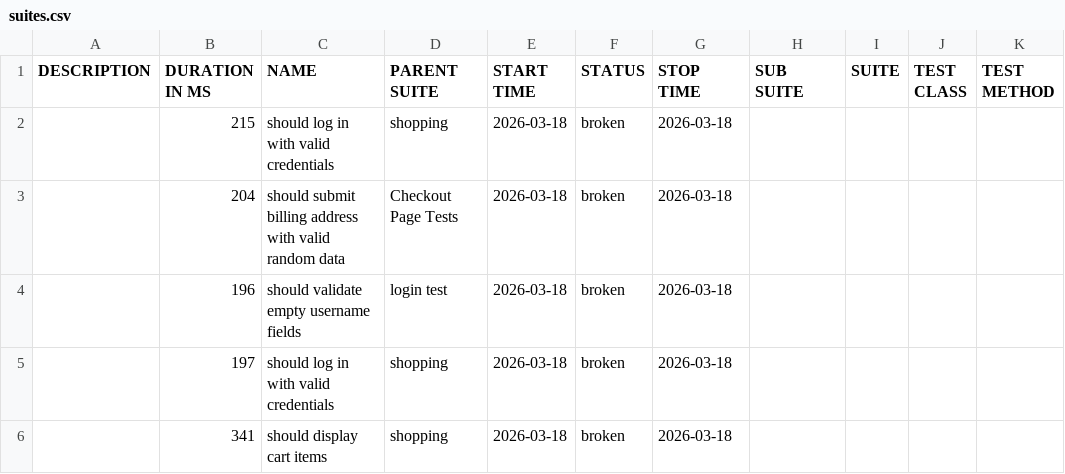
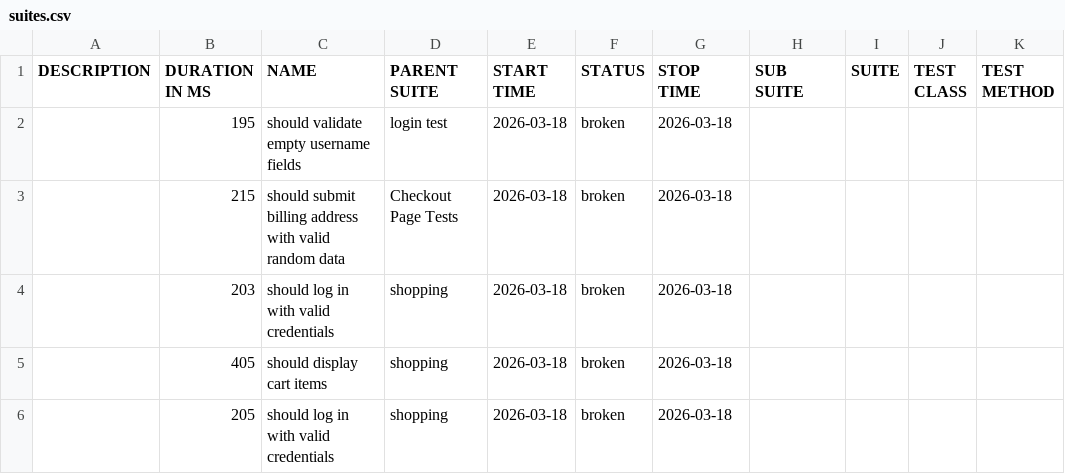
Before and after one commit to chinonsoqa/qaautomationlabs, a CSV file: data/suites.csv, drawn as a sheet.

```diff
--- a/data/suites.csv
+++ b/data/suites.csv
@@ -1,6 +1,6 @@
 "DESCRIPTION","DURATION IN MS","NAME","PARENT SUITE","START TIME","STATUS","STOP TIME","SUB SUITE","SUITE","TEST CLASS","TEST METHOD"
-"","215","should log in with valid credentials","shopping","2026-03-18","broken","2026-03-18","","","",""
-"","204","should submit billing address with valid random data","Checkout Page Tests","2026-03-18","broken","2026-03-18","","","",""
-"","196","should validate empty username fields","login test","2026-03-18","broken","2026-03-18","","","",""
-"","197","should log in with valid credentials","shopping","2026-03-18","broken","2026-03-18","","","",""
-"","341","should display cart items","shopping","2026-03-18","broken","2026-03-18","","","",""
+"","195","should validate empty username fields","login test","2026-03-18","broken","2026-03-18","","","",""
+"","215","should submit billing address with valid random data","Checkout Page Tests","2026-03-18","broken","2026-03-18","","","",""
+"","203","should log in with valid credentials","shopping","2026-03-18","broken","2026-03-18","","","",""
+"","405","should display cart items","shopping","2026-03-18","broken","2026-03-18","","","",""
+"","205","should log in with valid credentials","shopping","2026-03-18","broken","2026-03-18","","","",""
```
Also changed, not shown: 51 other files.
